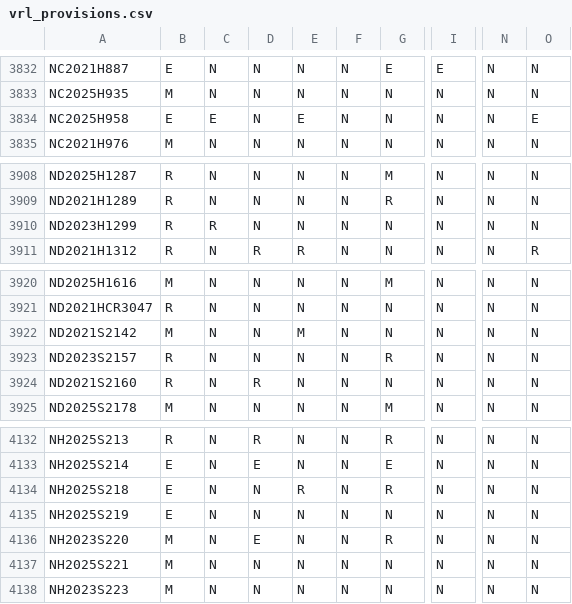
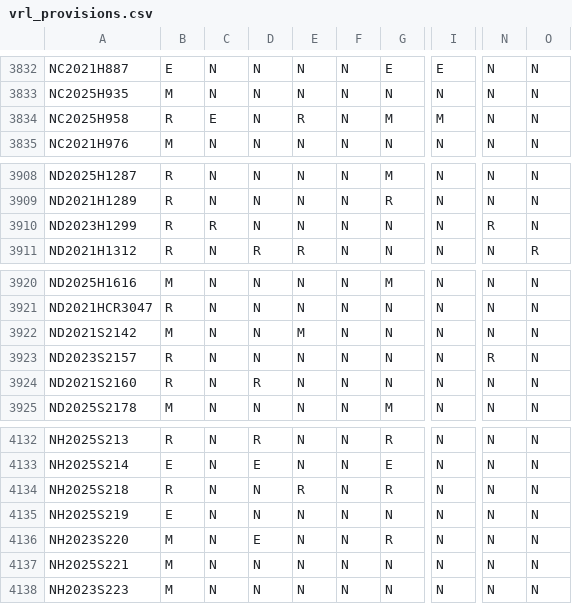
Before and after one commit to jloffredo2/state-elect-law-db, a CSV file: output/vrl_provisions.csv, drawn as a sheet; only a part is shown, gaps mark what is left out; the diff names each change by its address in the sheet, - before the commit and + after, or states it on an @@ line.

```diff
--- a/output/vrl_provisions.csv
+++ b/output/vrl_provisions.csv
-B3834: E
+B3834: R
-E3834: E
+E3834: R
-G3834: N
+G3834: M
-I3834: N
+I3834: M
-O3834: E
+O3834: N
-N3910: N
+N3910: R
-G3923: R
+G3923: N
-N3923: N
+N3923: R
-B4134: E
+B4134: R
```
Also changed, not shown: 4 other files.
